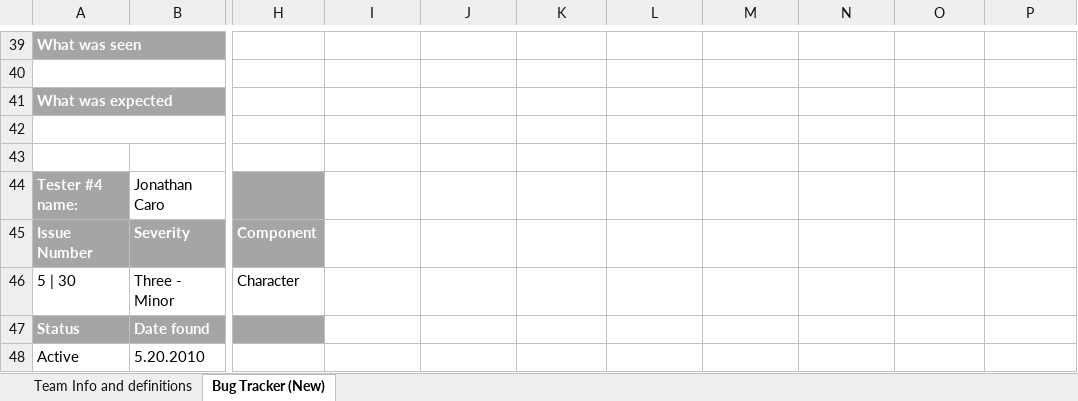
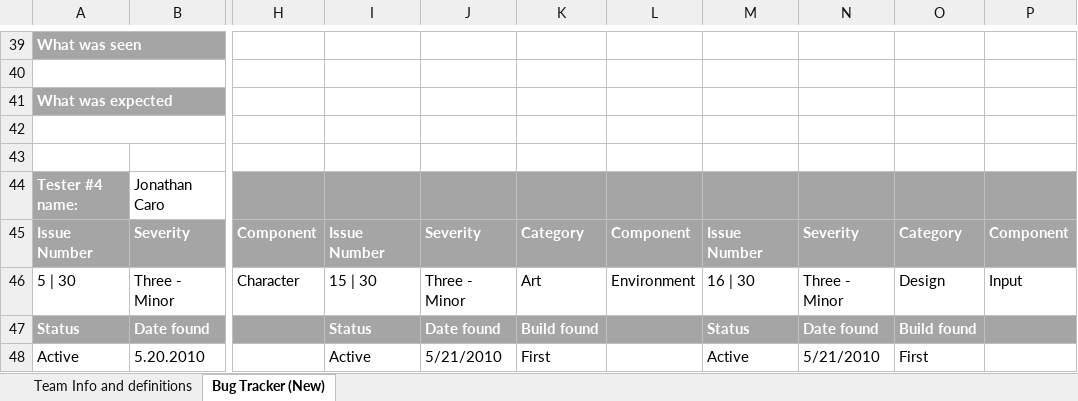
Before and after one commit to FreeZe5K/lapidem, an Excel workbook: Robo Pr0n/Corona_Testing_for_RoboPr0n_BugTracker_Ver2.xlsx, sheet Bug Tracker (New), drawn as a sheet; only a part is shown, gaps mark what is left out; values as stored, in another font and other column widths than the file's, no borders; the diff covers the shown part only; the diff names each change by its address in the sheet, - before the commit and + after, or states it on an @@ line.

```diff
--- a/Robo Pr0n/Corona_Testing_for_RoboPr0n_BugTracker_Ver2.xlsx (sheet Bug Tracker (New))
+++ b/Robo Pr0n/Corona_Testing_for_RoboPr0n_BugTracker_Ver2.xlsx (sheet Bug Tracker (New))
-I44:P45 fill: none
+I44:P45 fill: #A5A5A5
-I45: (empty)
+I45: Issue Number
-J45: (empty)
+J45: Severity
-K45: (empty)
+K45: Category
-L45: (empty)
+L45: Component
-M45: (empty)
+M45: Issue Number
-N45: (empty)
+N45: Severity
-O45: (empty)
+O45: Category
-P45: (empty)
+P45: Component
-I46: (empty)
+I46: 15 | 30
-J46: (empty)
+J46: Three - Minor
-K46: (empty)
+K46: Art
-L46: (empty)
+L46: Environment
-M46: (empty)
+M46: 16 | 30
-N46: (empty)
+N46: Three - Minor
-O46: (empty)
+O46: Design
-P46: (empty)
+P46: Input
-I47: (empty)
+I47: Status
-I47:P47 fill: none
+I47:P47 fill: #A5A5A5
-J47: (empty)
+J47: Date found
-K47: (empty)
+K47: Build found
-M47: (empty)
+M47: Status
-N47: (empty)
+N47: Date found
-O47: (empty)
+O47: Build found
-I48: (empty)
+I48: Active
-J48: (empty)
+J48: 5/21/2010
-K48: (empty)
+K48: First
-M48: (empty)
+M48: Active
-N48: (empty)
+N48: 5/21/2010
-O48: (empty)
+O48: First
```
Also changed, not shown: 16 edited cells, cell formats and merged cells elsewhere in this sheet.
